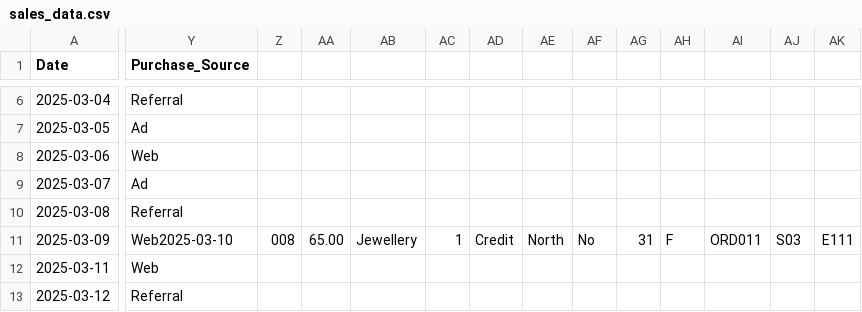
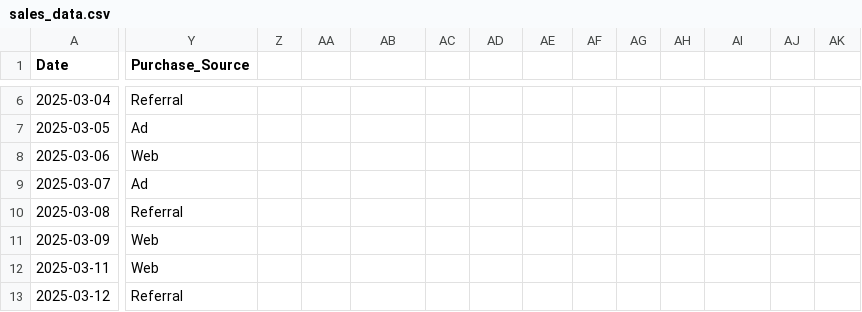
Before and after one commit to DavidOBrien0/sales_analyser, a CSV file: sales_data.csv, drawn as a sheet; only a part is shown, gaps mark what is left out; the diff covers the shown part only; the diff names each change by its address in the sheet, - before the commit and + after, or states it on an @@ line.

Commit message:
Updated app for new columns and added 20 more rows

```diff
--- a/sales_data.csv
+++ b/sales_data.csv
-Y11 (Purchase_Source): Web2025-03-10
+Y11 (Purchase_Source): Web
-Z11: 008
+Z11: (empty)
-AA11: 65.00
+AA11: (empty)
-AB11: Jewellery
+AB11: (empty)
-AC11: 1
+AC11: (empty)
-AD11: Credit
+AD11: (empty)
-AE11: North
+AE11: (empty)
-AF11: No
+AF11: (empty)
-AG11: 31
+AG11: (empty)
-AH11: F
+AH11: (empty)
-AI11: ORD011
+AI11: (empty)
-AJ11: S03
+AJ11: (empty)
-AK11: E111
+AK11: (empty)
```
Also changed, not shown: 12 edited cells elsewhere in this file.
